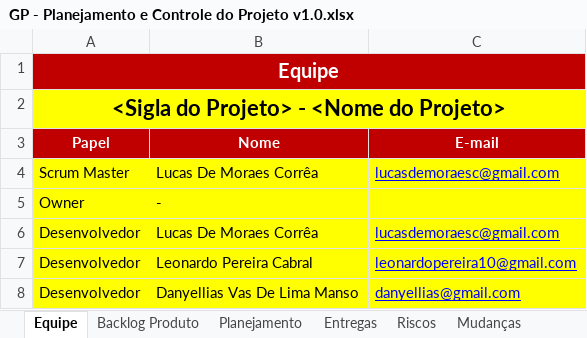
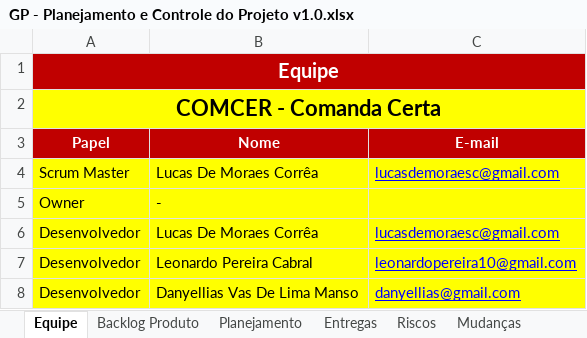
Before and after one commit to DLL-S/comcer-projeto, an Excel workbook: 1. Gerenciamento de Projeto/GP - Planejamento e Controle do Projeto v1.0.xlsx, sheet Equipe, drawn as a sheet; values as stored, in another font and other column widths than the file's, no borders; the diff names each change by its address in the sheet, - before the commit and + after, or states it on an @@ line.

Commit message:
Adiciona definição de escopo e planilha de controle de projeto

```diff
--- a/1. Gerenciamento de Projeto/GP - Planejamento e Controle do Projeto v1.0.xlsx (sheet Equipe)
+++ b/1. Gerenciamento de Projeto/GP - Planejamento e Controle do Projeto v1.0.xlsx (sheet Equipe)
-A2 (Papel): <Sigla do Projeto> - <Nome do Projeto>
+A2 (Papel): COMCER - Comanda Certa
```
Also changed, not shown: sheet Sprint1, sheet Entregas, sheet Planejamento, sheet Backlog Produto, sheet Mudanças, other sheet tabs, formulas that keep their value, charts or pictures, 9 other files.
